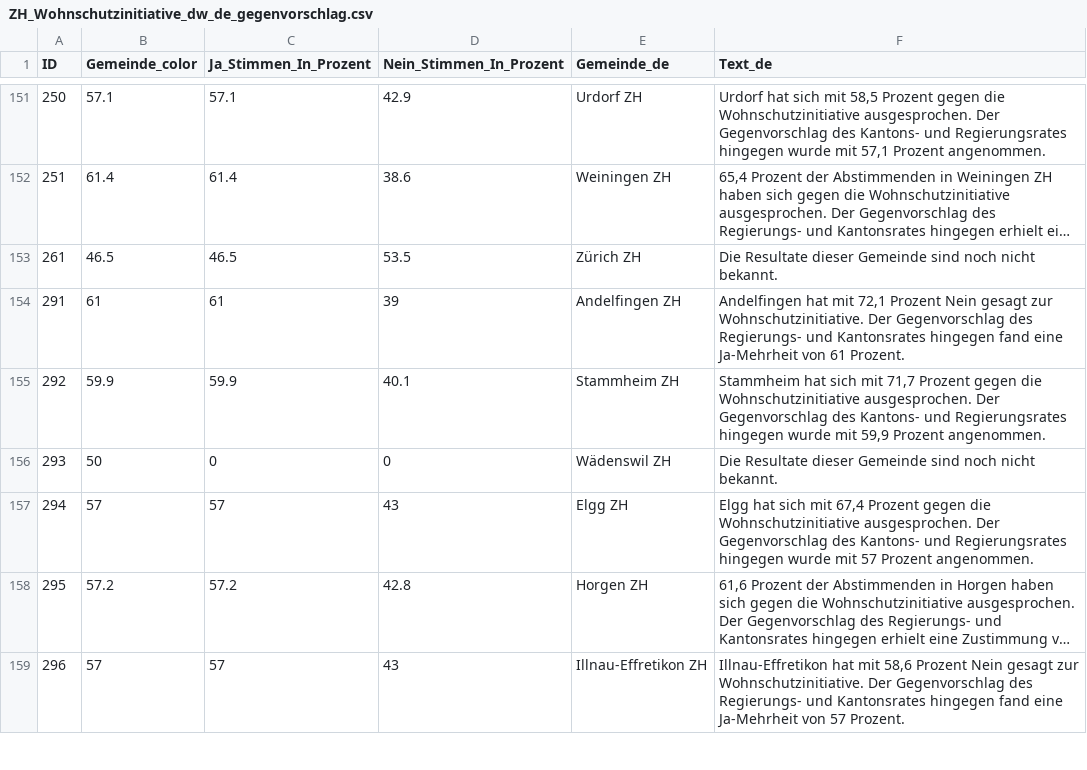
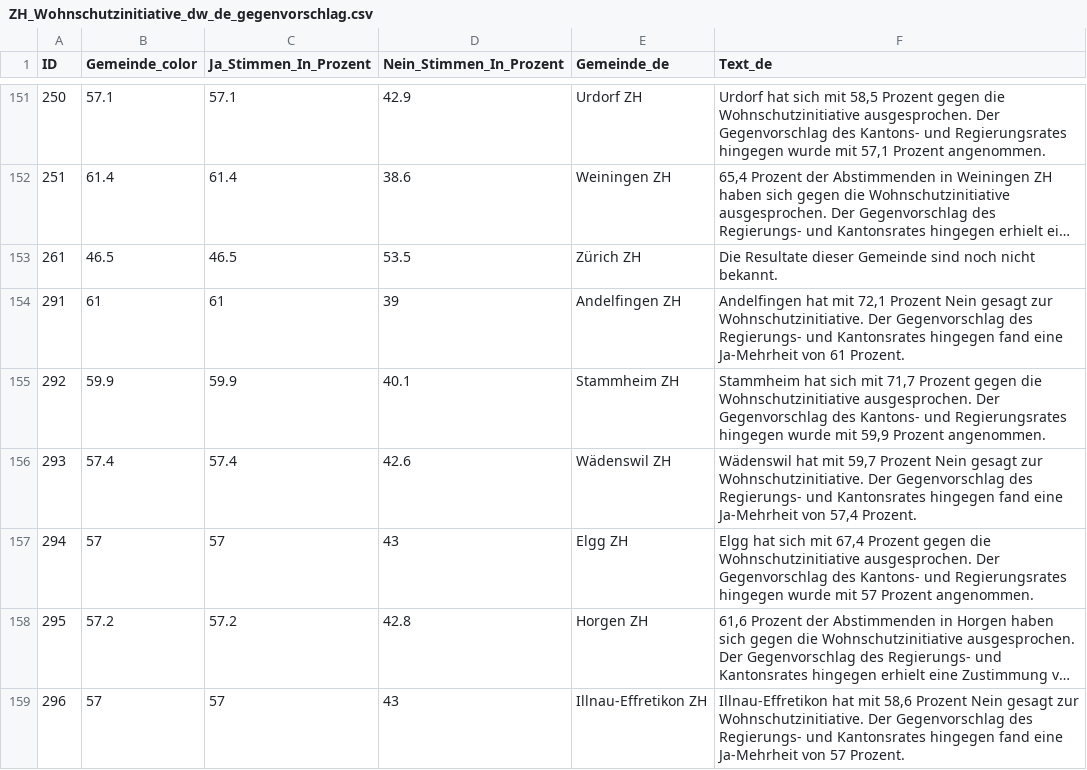
Before and after one commit to awp-finanznachrichten/lena_juni2026, a CSV file: Output_Cantons/ZH_Wohnschutzinitiative_dw_de_gegenvorschlag.csv, drawn as a sheet; only a part is shown, gaps mark what is left out; long unchanged cells end in ….

```diff
--- a/Output_Cantons/ZH_Wohnschutzinitiative_dw_de_gegenvorschlag.csv
+++ b/Output_Cantons/ZH_Wohnschutzinitiative_dw_de_gegenvorschlag.csv
@@ -155,3 +155,3 @@
 292,59.9,59.9,40.1,"Stammheim ZH","Stammheim hat sich mit 71,7 Prozent gegen die Wohnschutzinitiative ausgesprochen. Der Gegenvorschlag des Kantons- und Regierungsrates hingegen wurde mit 59,9 Prozent angenommen."
-293,50,0,0,"Wädenswil ZH","Die Resultate dieser Gemeinde sind noch nicht bekannt."
+293,57.4,57.4,42.6,"Wädenswil ZH","Wädenswil hat mit 59,7 Prozent Nein gesagt zur Wohnschutzinitiative. Der Gegenvorschlag des Regierungs- und Kantonsrates hingegen fand eine Ja-Mehrheit von 57,4 Prozent."
 294,57,57,43,"Elgg ZH","Elgg hat sich mit 67,4 Prozent gegen die Wohnschutzinitiative ausgesprochen. Der Gegenvorschlag des Kantons- und Regierungsrates hingegen wurde mit 57 Prozent angenommen."
```
Also changed, not shown: Output_Cantons/ZH_Wohnschutzinitiative_dw_de_initiative.csv, Output_Cantons/ZH_Wohnschutzinitiative_dw_de_stichentscheid.csv, 28 other files.
